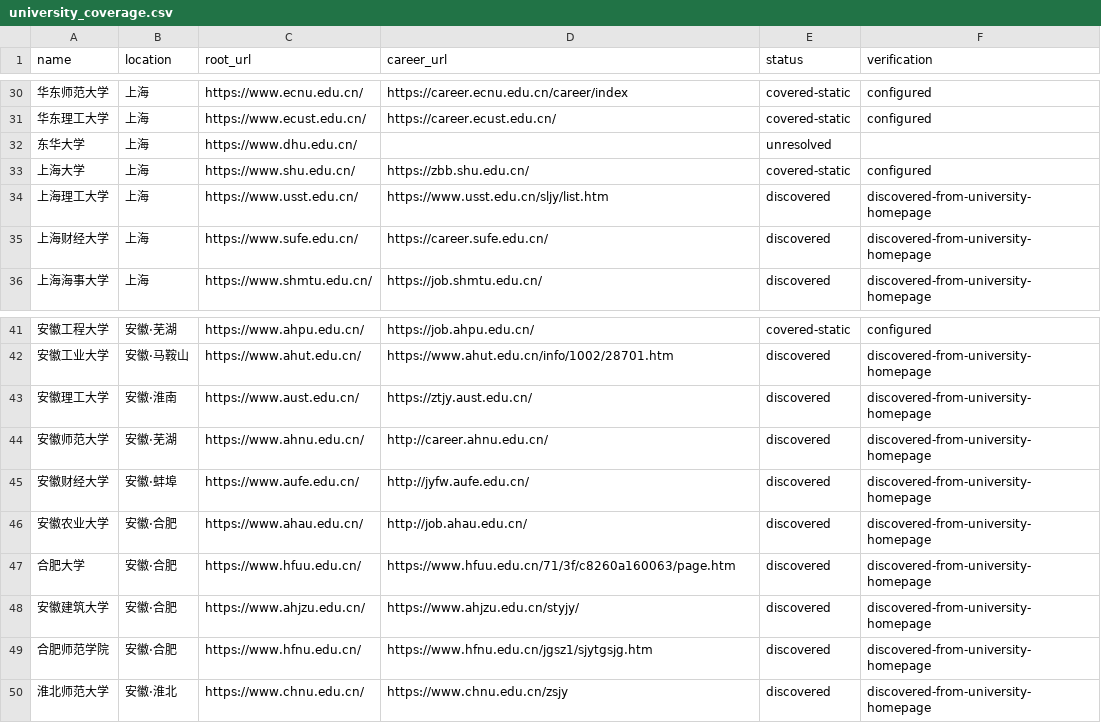
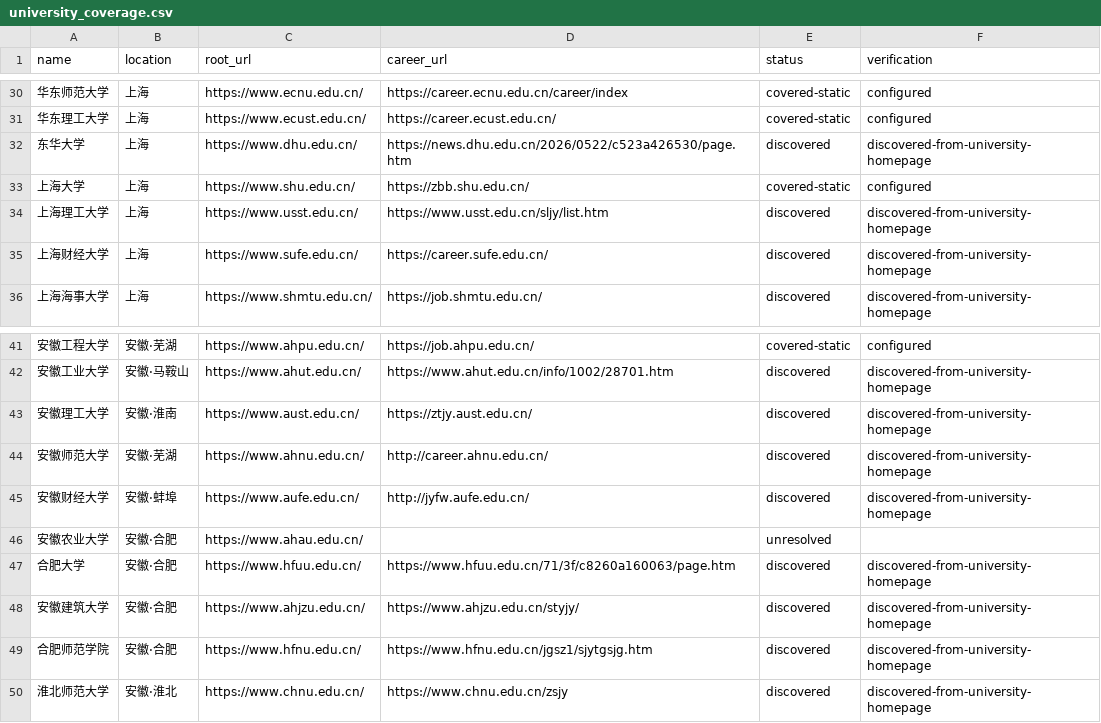
Before and after one commit to wanlingren/job-radar, a CSV file: config/university_coverage.csv, drawn as a sheet; only a part is shown, gaps mark what is left out.

```diff
--- a/config/university_coverage.csv
+++ b/config/university_coverage.csv
@@ -31,3 +31,3 @@ name,location,root_url,career_url,status,verification
 华东理工大学,上海,https://www.ecust.edu.cn/,https://career.ecust.edu.cn/,covered-static,configured
-东华大学,上海,https://www.dhu.edu.cn/,,unresolved,
+东华大学,上海,https://www.dhu.edu.cn/,https://news.dhu.edu.cn/2026/0522/c523a426530/page.htm,discovered,discovered-from-university-homepage
 上海大学,上海,https://www.shu.edu.cn/,https://zbb.shu.edu.cn/,covered-static,configured
@@ -45,3 +45,3 @@ name,location,root_url,career_url,status,verification
 安徽财经大学,安徽·蚌埠,https://www.aufe.edu.cn/,http://jyfw.aufe.edu.cn/,discovered,discovered-from-university-homepage
-安徽农业大学,安徽·合肥,https://www.ahau.edu.cn/,http://job.ahau.edu.cn/,discovered,discovered-from-university-homepage
+安徽农业大学,安徽·合肥,https://www.ahau.edu.cn/,,unresolved,
 合肥大学,安徽·合肥,https://www.hfuu.edu.cn/,https://www.hfuu.edu.cn/71/3f/c8260a160063/page.htm,discovered,discovered-from-university-homepage
```
Also changed, not shown: config/discovered_sources.csv, config/discovered_universities.csv, 11 other files.
